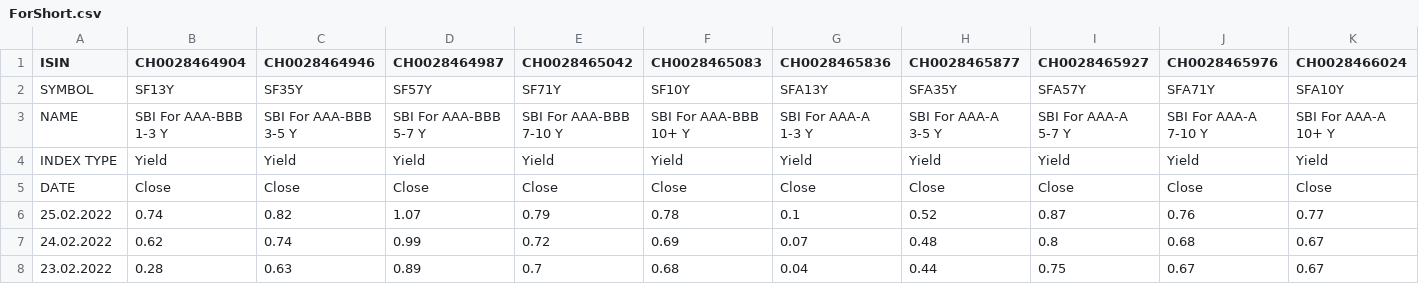
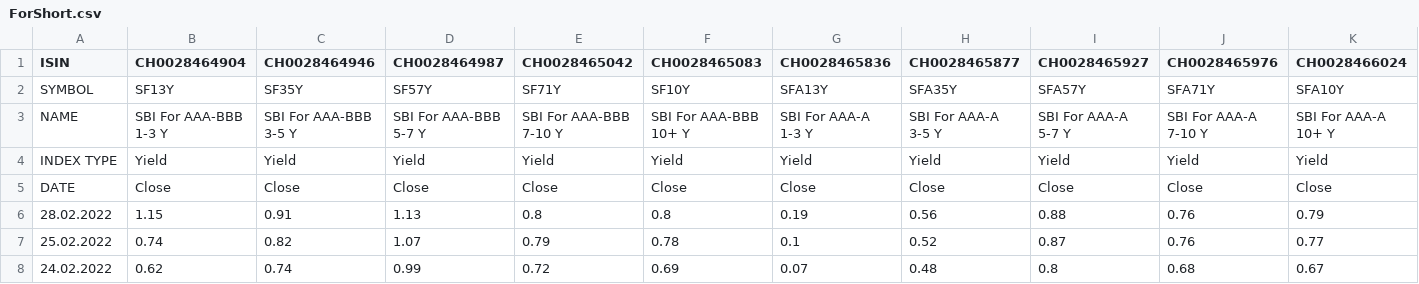
Before and after one commit to dankaufmann/f-curve, a CSV file: Data/ForShort.csv, drawn as a sheet; only a part is shown; the shorter side is filled out with more unchanged rows; rows hold the shown columns only; the diff names each change by its address in the sheet, - before the commit and + after, or states it on an @@ line.

```diff
--- a/Data/ForShort.csv
+++ b/Data/ForShort.csv
+row 6: 28.02.2022 | 1.15 | 0.91 | 1.13 | 0.8 | 0.8 | 0.19 | 0.56 | 0.88 | 0.76 | 0.79
```
Also changed, not shown: Data/ObligationsConf.csv, Data/ObligationsEnt.csv, 35 other files.
